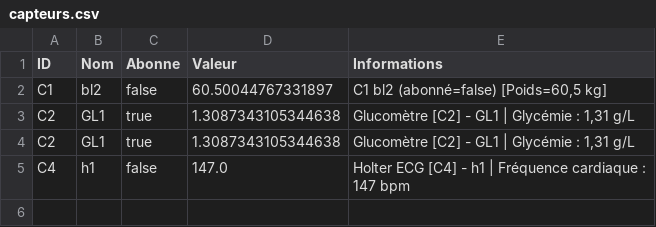
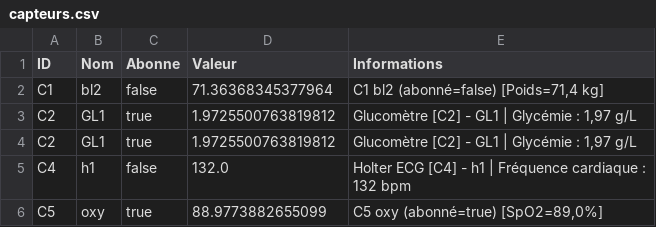
Before and after one commit to melim1/Projet-POO, a CSV file: capteurs.csv, drawn as a sheet.

```diff
--- a/capteurs.csv
+++ b/capteurs.csv
@@ -1,5 +1,6 @@
 ID;Nom;Abonne;Valeur;Informations
-C1;bl2;false;60.50044767331897;C1   bl2 (abonné=false) [Poids=60,5 kg]
-C2;GL1;true;1.3087343105344638;Glucomètre [C2] - GL1 | Glycémie : 1,31 g/L
-C2;GL1;true;1.3087343105344638;Glucomètre [C2] - GL1 | Glycémie : 1,31 g/L
-C4;h1;false;147.0;Holter ECG [C4] - h1 | Fréquence cardiaque : 147 bpm
+C1;bl2;false;71.36368345377964;C1   bl2 (abonné=false) [Poids=71,4 kg]
+C2;GL1;true;1.9725500763819812;Glucomètre [C2] - GL1 | Glycémie : 1,97 g/L
+C2;GL1;true;1.9725500763819812;Glucomètre [C2] - GL1 | Glycémie : 1,97 g/L
+C4;h1;false;132.0;Holter ECG [C4] - h1 | Fréquence cardiaque : 132 bpm
+C5;oxy;true;88.9773882655099;C5   oxy (abonné=true) [SpO2=89,0%]
```
Also changed, not shown: 1 other file.
